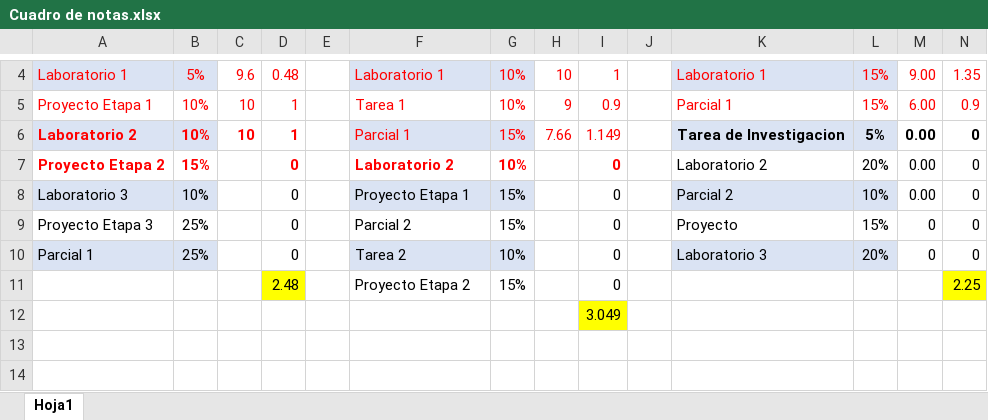
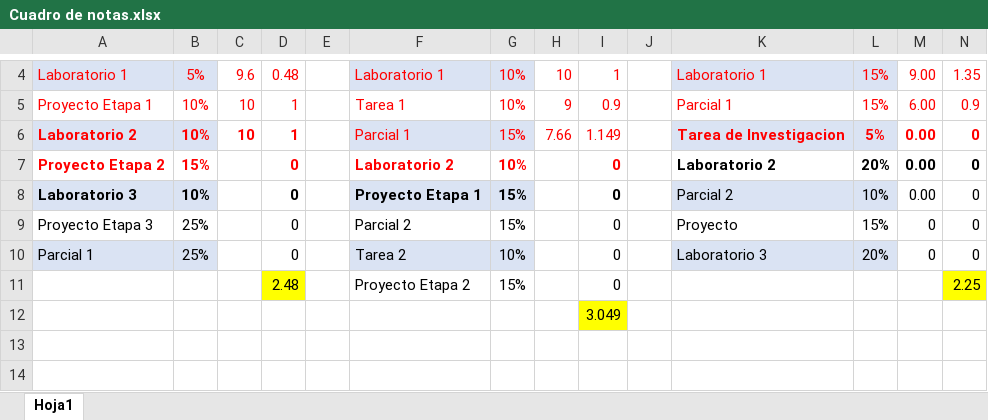
Before and after one commit to LVasquez93/UES-2026, an Excel workbook: Ciclo 01/Cuadro de notas.xlsx, sheet Hoja1, drawn as a sheet; only a part is shown, gaps mark what is left out; values as stored, in another font and other column widths than the file's, no borders; the diff names each change by its address in the sheet, - before the commit and + after, or states it on an @@ line.

```diff
--- a/Ciclo 01/Cuadro de notas.xlsx (sheet Hoja1)
+++ b/Ciclo 01/Cuadro de notas.xlsx (sheet Hoja1)
-K6:N6 text colour: black
+K6:N6 text colour: #FF0000
-K7:N7 bold: off
+K7:N7 bold: on
-A8:B8 bold: off
+A8:B8 bold: on
-D8 bold: off
+D8 bold: on
-F8:G8 bold: off
+F8:G8 bold: on
-I8 bold: off
+I8 bold: on
```
Also changed, not shown: 1 other file.
